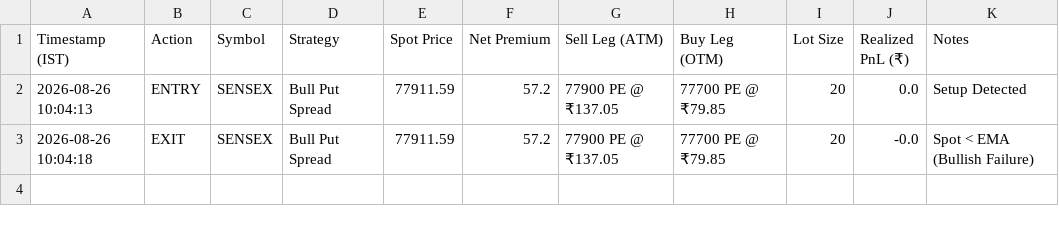
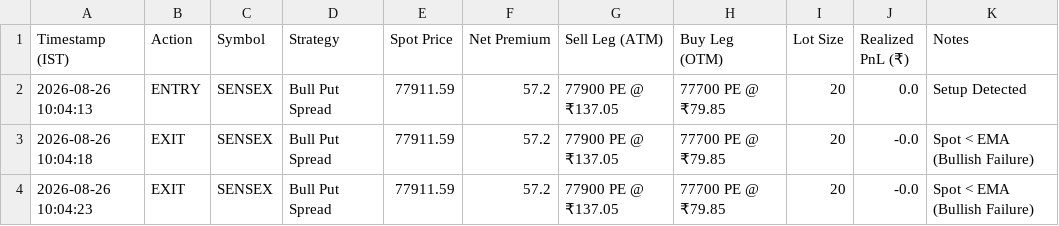
Before and after one commit to rkovath-netizen/backtest_with_upstox_data, a CSV file: dataoutput/pure_price_retracement_scan_live_trades_2026-08-26.csv, drawn as a sheet.

Commit message:
Trade Log API Commit: EXIT SENSEX

```diff
--- a/dataoutput/pure_price_retracement_scan_live_trades_2026-08-26.csv
+++ b/dataoutput/pure_price_retracement_scan_live_trades_2026-08-26.csv
@@ -3 +3,2 @@ Timestamp (IST),Action,Symbol,Strategy,Spot Price,Net Premium,Sell Leg (ATM),Buy
 2026-08-26 10:04:18,EXIT,SENSEX,Bull Put Spread,77911.59,57.2,77900 PE @ ₹137.05,77700 PE @ ₹79.85,20,-0.0,Spot < EMA (Bullish Failure)
+2026-08-26 10:04:23,EXIT,SENSEX,Bull Put Spread,77911.59,57.2,77900 PE @ ₹137.05,77700 PE @ ₹79.85,20,-0.0,Spot < EMA (Bullish Failure)
```
